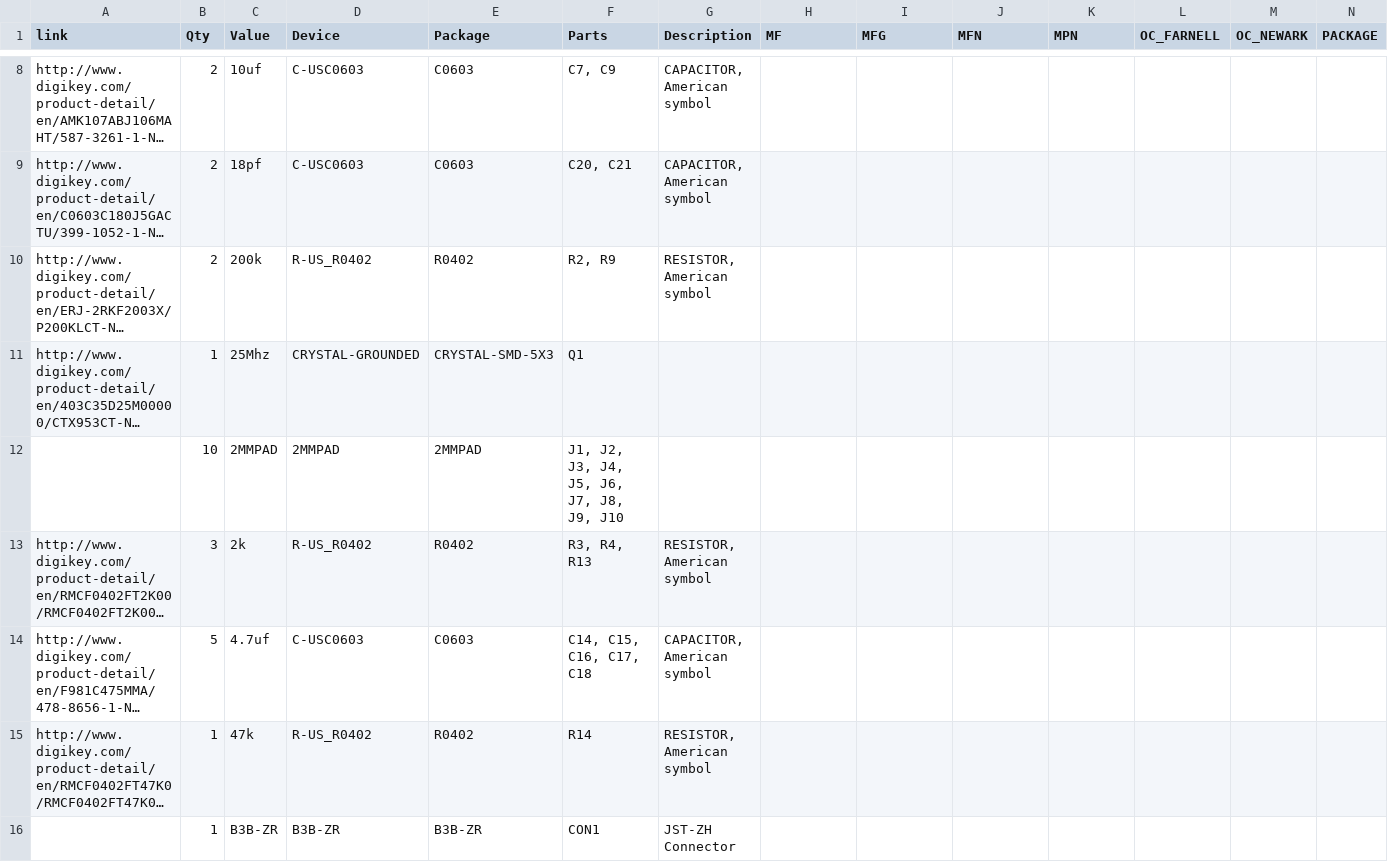
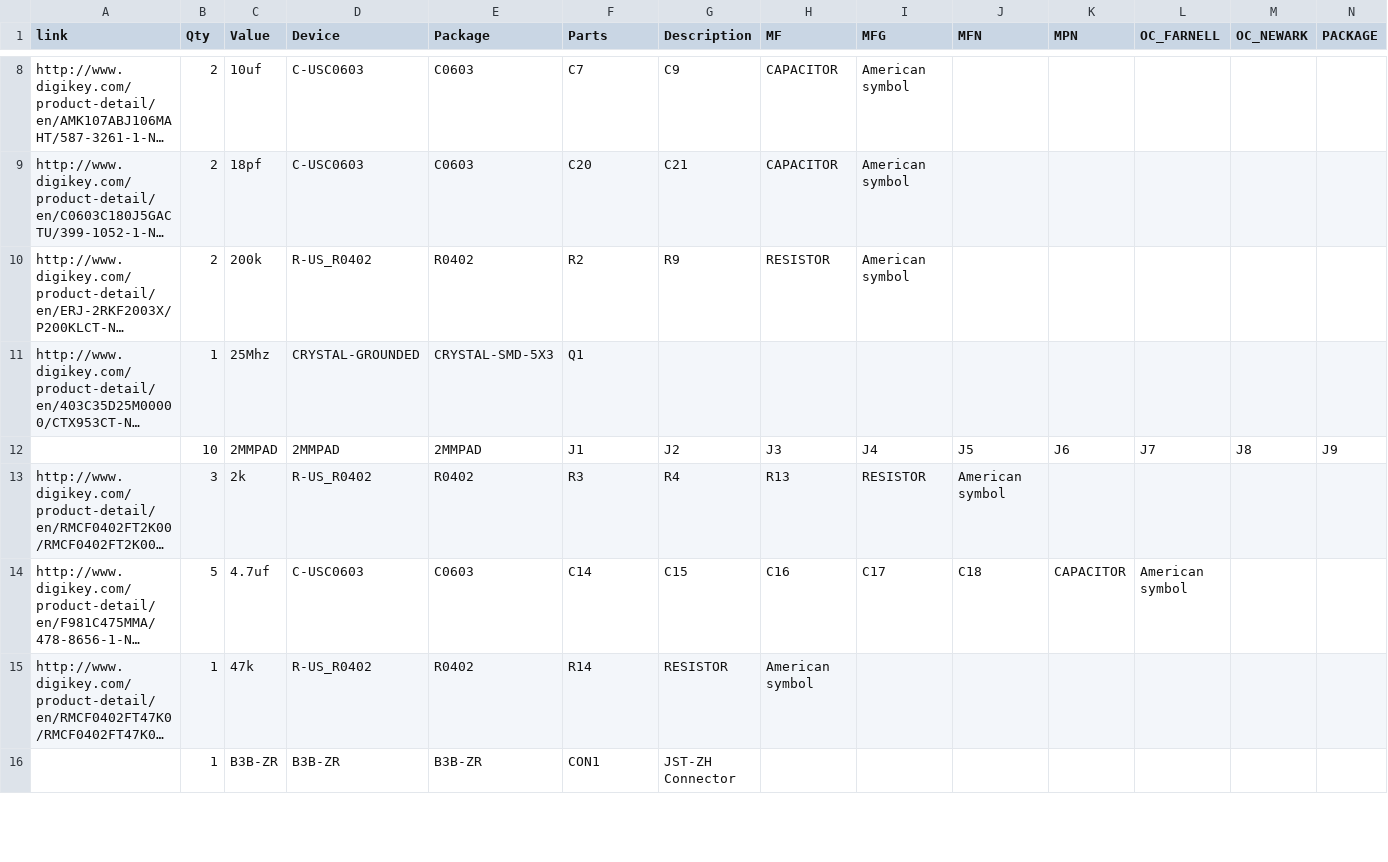
Before and after one commit to boredpenguin/SIFlyer, a CSV file: electronics/mainboard/mainboardBOM.csv, drawn as a sheet; only a part is shown, gaps mark what is left out; long unchanged cells end in …; removed rows and columns are numbered as before the commit, all else as after; rows hold the shown columns only; the diff covers the shown part only; the diff names each change by its address in the sheet, - before the commit and + after, or states it on an @@ line.

```diff
--- a/electronics/mainboard/mainboardBOM.csv
+++ b/electronics/mainboard/mainboardBOM.csv
-F8 (Parts): C7, C9
+F8 (Parts): C7
-G8 (Description): CAPACITOR, American symbol
+G8 (Description): C9
-H8:H9 (MF): (empty)
+H8:H9 (MF): CAPACITOR
-I8:I10 (MFG): (empty)
+I8:I10 (MFG): American symbol
-F9 (Parts): C20, C21
+F9 (Parts): C20
-G9 (Description): CAPACITOR, American symbol
+G9 (Description): C21
-F10 (Parts): R2, R9
+F10 (Parts): R2
-G10 (Description): RESISTOR, American symbol
+G10 (Description): R9
-H10 (MF): (empty)
+H10 (MF): RESISTOR
-row 12:  | 10 | 2MMPAD | 2MMPAD | 2MMPAD | J1, J2, J3, J4, J5, J6, J7, J8, J9, J10
+row 12:  | 10 | 2MMPAD | 2MMPAD | 2MMPAD | J1 | J2 | J3 | J4 | J5 | J6 | J7 | J8 | J9
-F13 (Parts): R3, R4, R13
+F13 (Parts): R3
-G13 (Description): RESISTOR, American symbol
+G13 (Description): R4
-H13 (MF): (empty)
+H13 (MF): R13
-I13 (MFG): (empty)
+I13 (MFG): RESISTOR
-J13 (MFN): (empty)
+J13 (MFN): American symbol
-F14 (Parts): C14, C15, C16, C17, C18
+F14 (Parts): C14
-G14 (Description): CAPACITOR, American symbol
+G14 (Description): C15
-H14 (MF): (empty)
+H14 (MF): C16
-I14 (MFG): (empty)
+I14 (MFG): C17
-J14 (MFN): (empty)
+J14 (MFN): C18
-K14 (MPN): (empty)
+K14 (MPN): CAPACITOR
-L14 (OC_FARNELL): (empty)
+L14 (OC_FARNELL): American symbol
-G15 (Description): RESISTOR, American symbol
+G15 (Description): RESISTOR
-H15 (MF): (empty)
+H15 (MF): American symbol
```
Also changed, not shown: 2 added rows, 2 removed rows and 47 edited cells elsewhere in this file, 3 other files.
